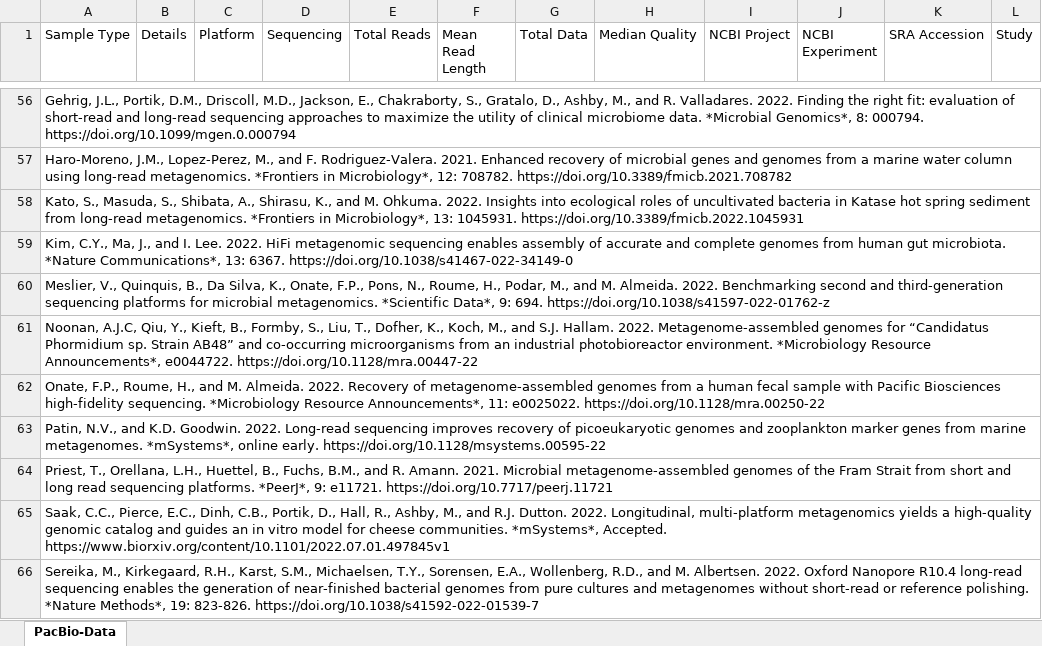
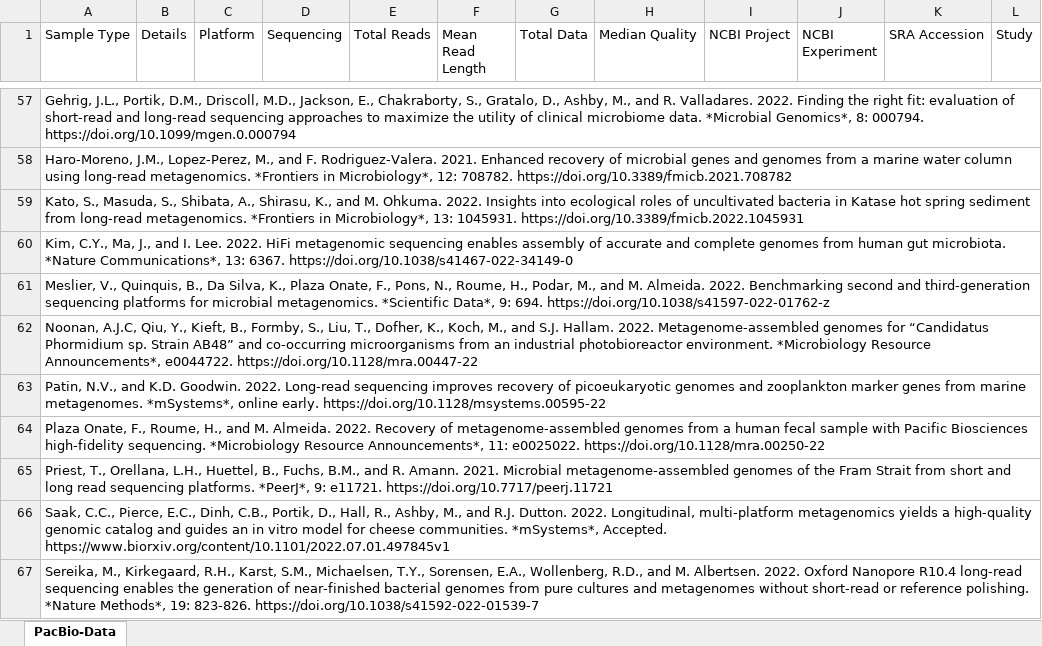
Before and after one commit to PacificBiosciences/pb-metagenomics-tools, an Excel workbook: docs/PacBio-Data.xlsx, sheet PacBio-Data, drawn as a sheet; only a part is shown, gaps mark what is left out; values as stored, in another font and other column widths than the file's, no borders; removed rows and columns are numbered as before the commit, all else as after; rows hold the shown columns only; the diff covers the shown part only; the diff names each change by its address in the sheet, - before the commit and + after, or states it on an @@ line.

Commit message:
updated datasets

```diff
--- a/docs/PacBio-Data.xlsx (sheet PacBio-Data)
+++ b/docs/PacBio-Data.xlsx (sheet PacBio-Data)
-A61 (Sample Type): …Silva, K., Onate, F.P., Pons, N.,…
+A61 (Sample Type): …Silva, K., Plaza Onate, F., Pons, N.,…
-row 62: Onate, F.P., Roume, H., and M. Almeida. 2022. Recovery of metagenome-assembled genomes from a human fecal sample with Pacific Biosciences high-fidelity sequencing. *Microbiology Resource Announcements*, 11: e0025022. https://doi.org/10.1128/mra.00250-22
+row 64: Plaza Onate, F., Roume, H., and M. Almeida. 2022. Recovery of metagenome-assembled genomes from a human fecal sample with Pacific Biosciences high-fidelity sequencing. *Microbiology Resource Announcements*, 11: e0025022. https://doi.org/10.1128/mra.00250-22
```
Also changed, not shown: 2 added rows and 1 edited cell elsewhere in this sheet, 2 other files.
